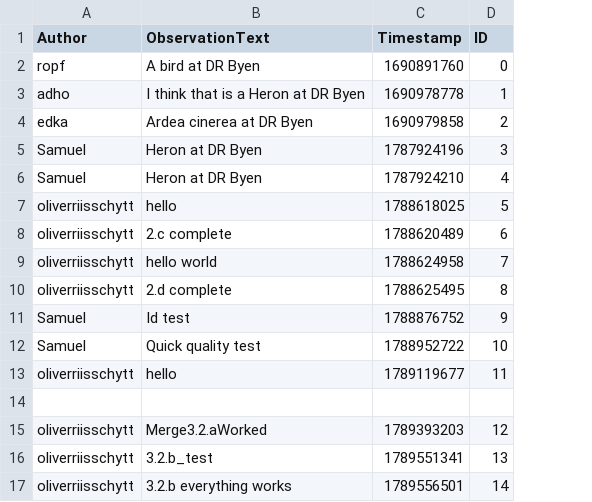
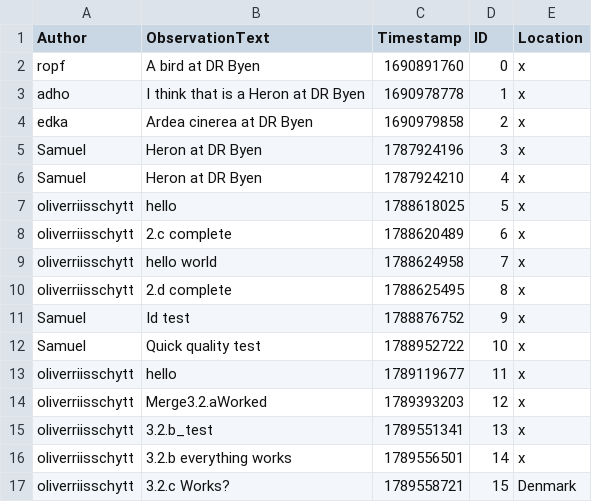
Before and after one commit to ITU-BDSA2026-GROUP11/Bison, a CSV file: src/Bison.CLI/bison_observe_cli_db.csv, drawn as a sheet; removed rows and columns are numbered as before the commit, all else as after; the diff names each change by its address in the sheet, - before the commit and + after, or states it on an @@ line.

Commit message:
3.2.c Works fully. added Location to the CSV files.

```diff
--- a/src/Bison.CLI/bison_observe_cli_db.csv
+++ b/src/Bison.CLI/bison_observe_cli_db.csv
+column E (Location), rows 2-16: all x
-row 14: (empty)
+row 17: oliverriisschytt | 3.2.c Works? | 1789558721 | 15 | Denmark
```
Also changed, not shown: src/Bison.CLI/bison_comments_cli_db.csv, src/Bison.CLI/bison_test.csv, 1 other file.
